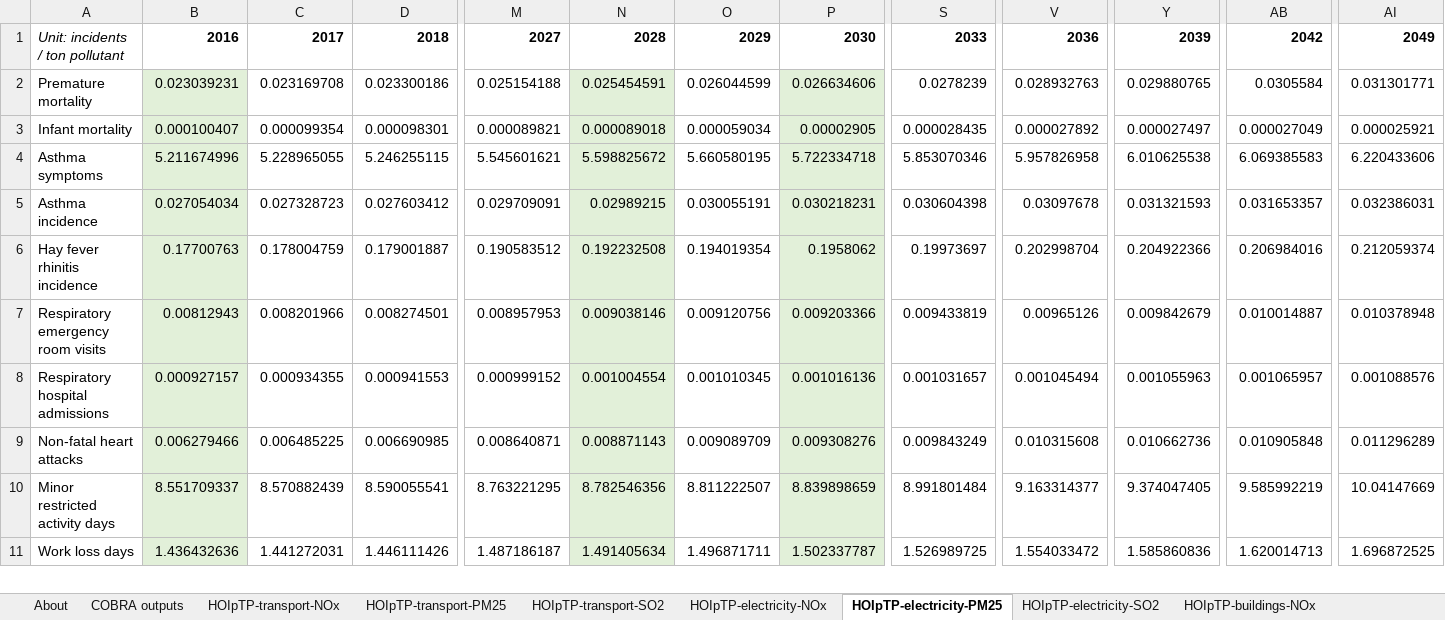
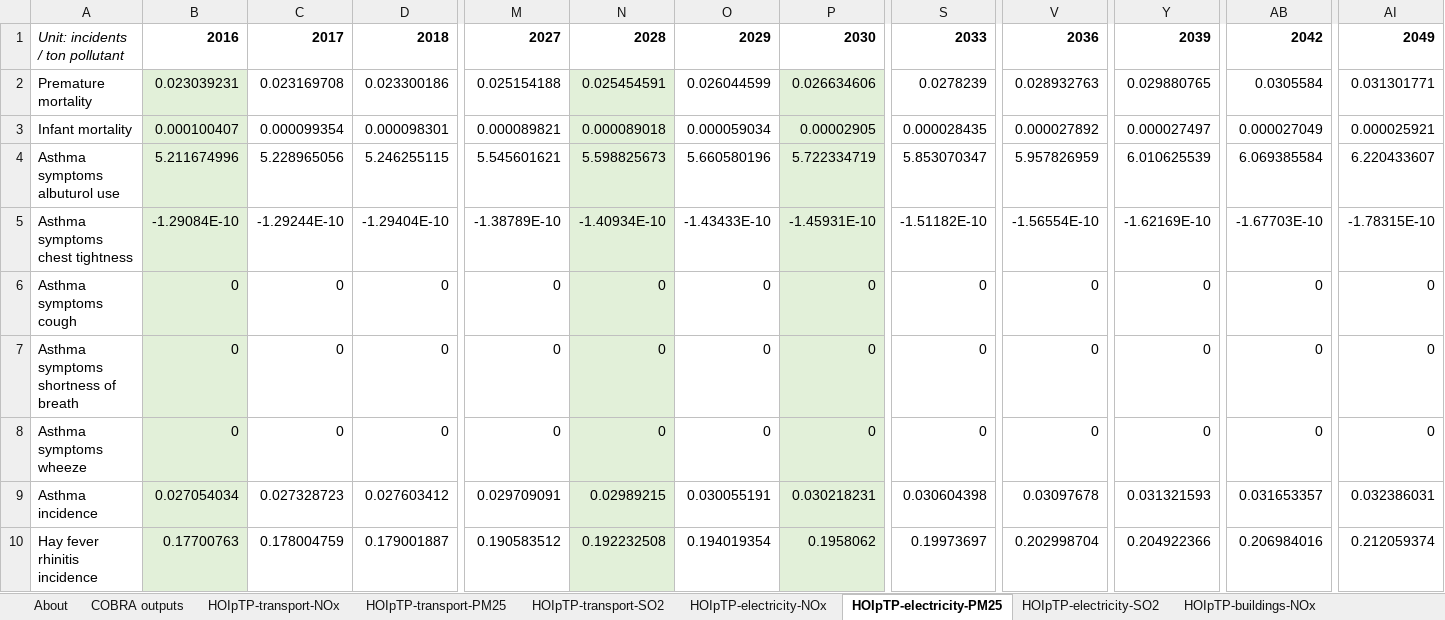
Before and after one commit to EnergyInnovation/eps-southkorea, an Excel workbook: InputData/add-outputs/HOIpTP/Health Outcome Incidence per Ton Pollutant.xlsx, sheet HOIpTP-electricity-PM25, drawn as a sheet; only a part is shown, gaps mark what is left out; the shorter side is filled out with more unchanged rows; values as stored, in another font and other column widths than the file's, no borders; rows hold the shown columns only; the diff names each change by its address in the sheet, - before the commit and + after, or states it on an @@ line.

```diff
--- a/InputData/add-outputs/HOIpTP/Health Outcome Incidence per Ton Pollutant.xlsx (sheet HOIpTP-electricity-PM25)
+++ b/InputData/add-outputs/HOIpTP/Health Outcome Incidence per Ton Pollutant.xlsx (sheet HOIpTP-electricity-PM25)
-A4: Asthma symptoms
+A4: Asthma symptoms albuturol use
-C4: 5.228965055
+C4: 5.228965056
-N4: 5.598825672
+N4: 5.598825673
-O4: 5.660580195
+O4: 5.660580196
-P4: 5.722334718
+P4: 5.722334719
-S4: 5.853070346
+S4: 5.853070347
-V4: 5.957826958
+V4: 5.957826959
-Y4: 6.010625538
+Y4: 6.010625539
-AB4: 6.069385583
+AB4: 6.069385584
-AI4: 6.220433606
+AI4: 6.220433607
+row 5: Asthma symptoms chest tightness | -1.29084E-10 | -1.29244E-10 | -1.29404E-10 | -1.38789E-10 | -1.40934E-10 | -1.43433E-10 | -1.45931E-10 | -1.51182E-10 | -1.56554E-10 | -1.62169E-10 | -1.67703E-10 | -1.78315E-10
+row 6: Asthma symptoms cough | 0 | 0 | 0 | 0 | 0 | 0 | 0 | 0 | 0 | 0 | 0 | 0
+row 7: Asthma symptoms shortness of breath | 0 | 0 | 0 | 0 | 0 | 0 | 0 | 0 | 0 | 0 | 0 | 0
+row 8: Asthma symptoms wheeze | 0 | 0 | 0 | 0 | 0 | 0 | 0 | 0 | 0 | 0 | 0 | 0
```
Also changed, not shown: sheet HOIpTP-LULUCF-NOx, sheet HOIpTP-industry-NOx, sheet HOIpTP-buildings-NOx, sheet HOIpTP-transport-NOx, sheet HOIpTP-electricity-NOx, sheet HOIpTP-LULUCF-SO2, 9 more sheets, formulas that keep their value, 35 other files.
